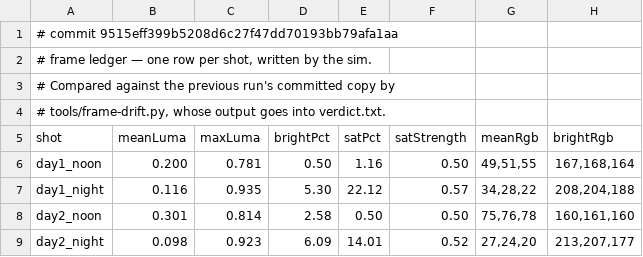
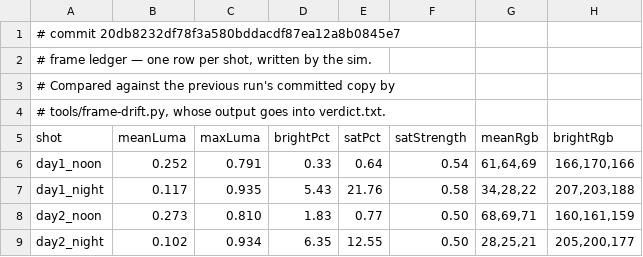
Before and after one commit to jsab258/wc26-picks, a TSV file: game-design/sim-shots/frames.tsv, drawn as a sheet; only a part is shown; the diff covers the shown part only.

```diff
--- a/game-design/sim-shots/frames.tsv
+++ b/game-design/sim-shots/frames.tsv
@@ -1,2 +1,2 @@
-# commit 9515eff399b5208d6c27f47dd70193bb79afa1aa
+# commit 20db8232df78f3a580bddacdf87ea12a8b0845e7
 # frame ledger — one row per shot, written by the sim.
@@ -5,5 +5,5 @@
 shot	meanLuma	maxLuma	brightPct	satPct	satStrength	meanRgb	brightRgb
-day1_noon	0.200	0.781	0.50	1.16	0.50	49,51,55	167,168,164
-day1_night	0.116	0.935	5.30	22.12	0.57	34,28,22	208,204,188
-day2_noon	0.301	0.814	2.58	0.50	0.50	75,76,78	160,161,160
-day2_night	0.098	0.923	6.09	14.01	0.52	27,24,20	213,207,177
+day1_noon	0.252	0.791	0.33	0.64	0.54	61,64,69	166,170,166
+day1_night	0.117	0.935	5.43	21.76	0.58	34,28,22	207,203,188
+day2_noon	0.273	0.810	1.83	0.77	0.50	68,69,71	160,161,159
+day2_night	0.102	0.934	6.35	12.55	0.50	28,25,21	205,200,177
```
Also changed, not shown: 107 edited cells elsewhere in this file, 5 other files.
